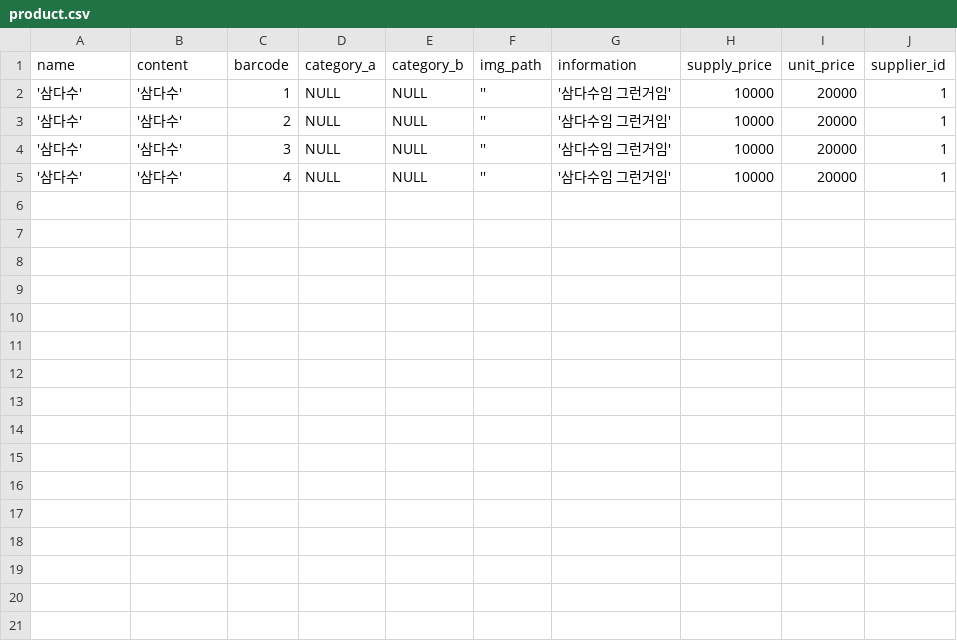
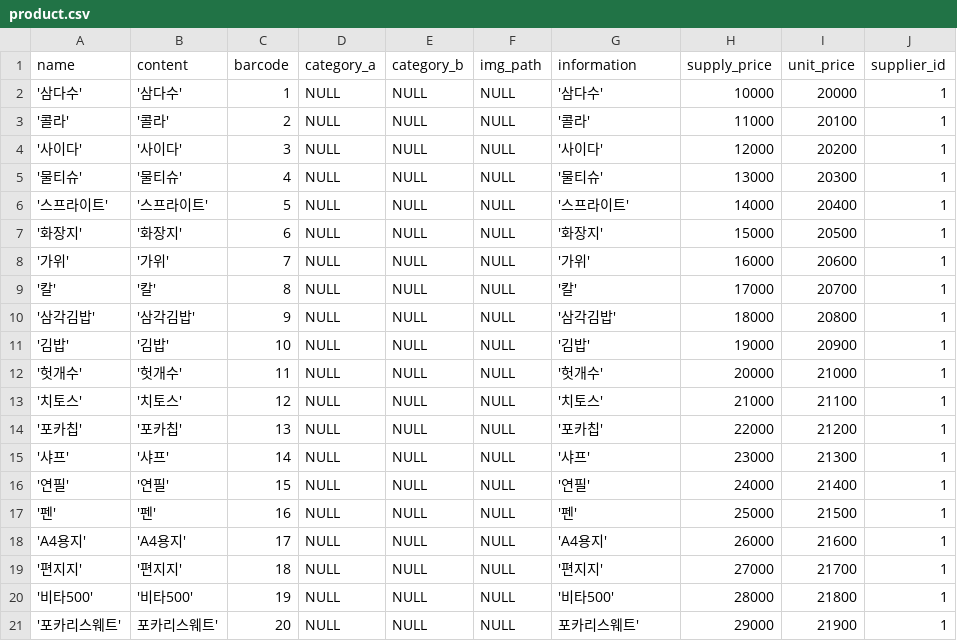
Before and after one commit to Star-Is-Studio/DB_Design, a CSV file: random_data_set/product.csv, drawn as a sheet; the diff names each change by its address in the sheet, - before the commit and + after, or states it on an @@ line.

```diff
--- a/random_data_set/product.csv
+++ b/random_data_set/product.csv
-F2:F5 (img_path): ''
+F2:F5 (img_path): NULL
-G2 (information): '삼다수임 그런거임'
+G2 (information): '삼다수'
-A3 (name): '삼다수'
+A3 (name): '콜라'
-B3 (content): '삼다수'
+B3 (content): '콜라'
-G3 (information): '삼다수임 그런거임'
+G3 (information): '콜라'
-H3 (supply_price): 10000
+H3 (supply_price): 11000
-I3 (unit_price): 20000
+I3 (unit_price): 20100
-A4 (name): '삼다수'
+A4 (name): '사이다'
-B4 (content): '삼다수'
+B4 (content): '사이다'
-G4 (information): '삼다수임 그런거임'
+G4 (information): '사이다'
-H4 (supply_price): 10000
+H4 (supply_price): 12000
-I4 (unit_price): 20000
+I4 (unit_price): 20200
-A5 (name): '삼다수'
+A5 (name): '물티슈'
-B5 (content): '삼다수'
+B5 (content): '물티슈'
-G5 (information): '삼다수임 그런거임'
+G5 (information): '물티슈'
-H5 (supply_price): 10000
+H5 (supply_price): 13000
-I5 (unit_price): 20000
+I5 (unit_price): 20300
+row 6: '스프라이트' | '스프라이트' | 5 | NULL | NULL | NULL | '스프라이트' | 14000 | 20400 | 1
+row 7: '화장지' | '화장지' | 6 | NULL | NULL | NULL | '화장지' | 15000 | 20500 | 1
+row 8: '가위' | '가위' | 7 | NULL | NULL | NULL | '가위' | 16000 | 20600 | 1
+row 9: '칼' | '칼' | 8 | NULL | NULL | NULL | '칼' | 17000 | 20700 | 1
+row 10: '삼각김밥' | '삼각김밥' | 9 | NULL | NULL | NULL | '삼각김밥' | 18000 | 20800 | 1
+row 11: '김밥' | '김밥' | 10 | NULL | NULL | NULL | '김밥' | 19000 | 20900 | 1
+row 12: '헛개수' | '헛개수' | 11 | NULL | NULL | NULL | '헛개수' | 20000 | 21000 | 1
+row 13: '치토스' | '치토스' | 12 | NULL | NULL | NULL | '치토스' | 21000 | 21100 | 1
+row 14: '포카칩' | '포카칩' | 13 | NULL | NULL | NULL | '포카칩' | 22000 | 21200 | 1
+row 15: '샤프' | '샤프' | 14 | NULL | NULL | NULL | '샤프' | 23000 | 21300 | 1
+row 16: '연필' | '연필' | 15 | NULL | NULL | NULL | '연필' | 24000 | 21400 | 1
+row 17: '펜' | '펜' | 16 | NULL | NULL | NULL | '펜' | 25000 | 21500 | 1
+row 18: 'A4용지' | 'A4용지' | 17 | NULL | NULL | NULL | 'A4용지' | 26000 | 21600 | 1
+row 19: '편지지' | '편지지' | 18 | NULL | NULL | NULL | '편지지' | 27000 | 21700 | 1
+row 20: '비타500' | '비타500' | 19 | NULL | NULL | NULL | '비타500' | 28000 | 21800 | 1
+row 21: '포카리스웨트' | 포카리스웨트' | 20 | NULL | NULL | NULL | 포카리스웨트' | 29000 | 21900 | 1
```
Also changed, not shown: 24 other files.
